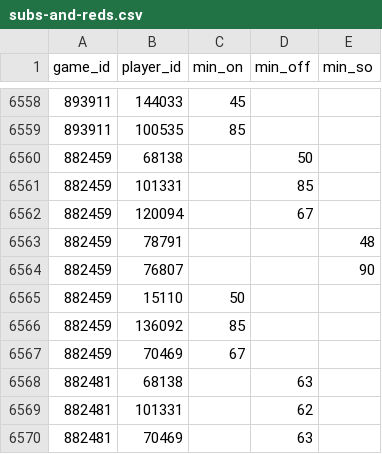
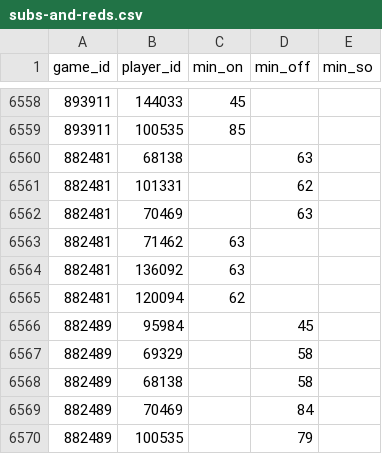
Before and after one commit to petebrown/scrape-events, a CSV file: data/subs-and-reds.csv, drawn as a sheet; only a part is shown, gaps mark what is left out; the shorter side is filled out with more unchanged rows; the diff names each change by its address in the sheet, - before the commit and + after, or states it on an @@ line.

```diff
--- a/data/subs-and-reds.csv
+++ b/data/subs-and-reds.csv
-row 6560: 882459 | 68138 |  | 50
-row 6561: 882459 | 101331 |  | 85
-row 6562: 882459 | 120094 |  | 67
-row 6563: 882459 | 78791 |  |  | 48
-row 6564: 882459 | 76807 |  |  | 90
-row 6565: 882459 | 15110 | 50
-row 6566: 882459 | 136092 | 85
-row 6567: 882459 | 70469 | 67
```
